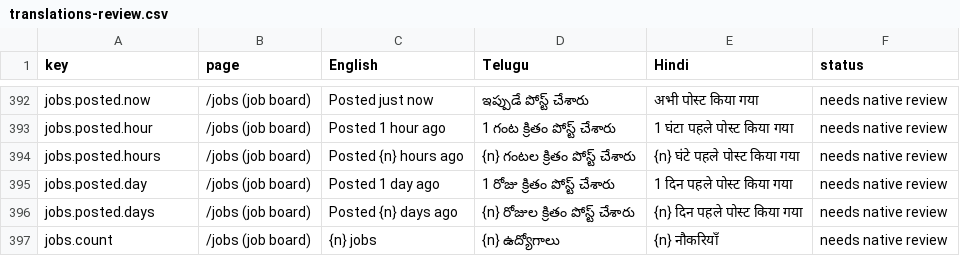
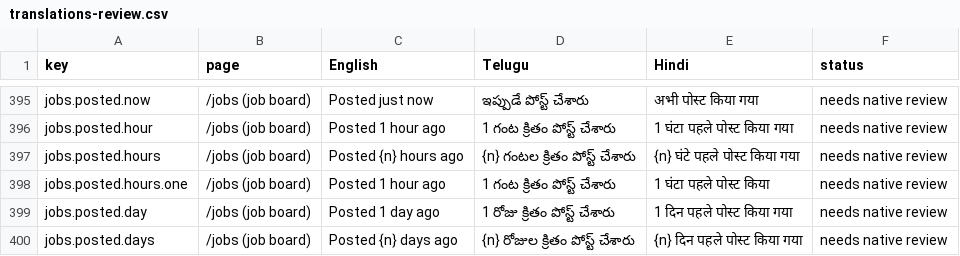
Before and after one commit to NareshMaddela021/NM7, a CSV file: docs/translations-review.csv, drawn as a sheet; only a part is shown, gaps mark what is left out; the shorter side is filled out with more unchanged rows; the diff covers the shown part only.

```diff
--- a/docs/translations-review.csv
+++ b/docs/translations-review.csv
@@ -394,2 +397,3 @@
 "jobs.posted.hours","/jobs (job board)","Posted {n} hours ago","{n} గంటల క్రితం పోస్ట్ చేశారు","{n} घंटे पहले पोस्ट किया गया","needs native review"
+"jobs.posted.hours.one","/jobs (job board)","Posted 1 hour ago","1 గంట క్రితం పోస్ట్ చేశారు","1 घंटा पहले पोस्ट किया","needs native review"
 "jobs.posted.day","/jobs (job board)","Posted 1 day ago","1 రోజు క్రితం పోస్ట్ చేశారు","1 दिन पहले पोस्ट किया गया","needs native review"
```
Also changed, not shown: 13 added rows elsewhere in this file, 21 other files.
